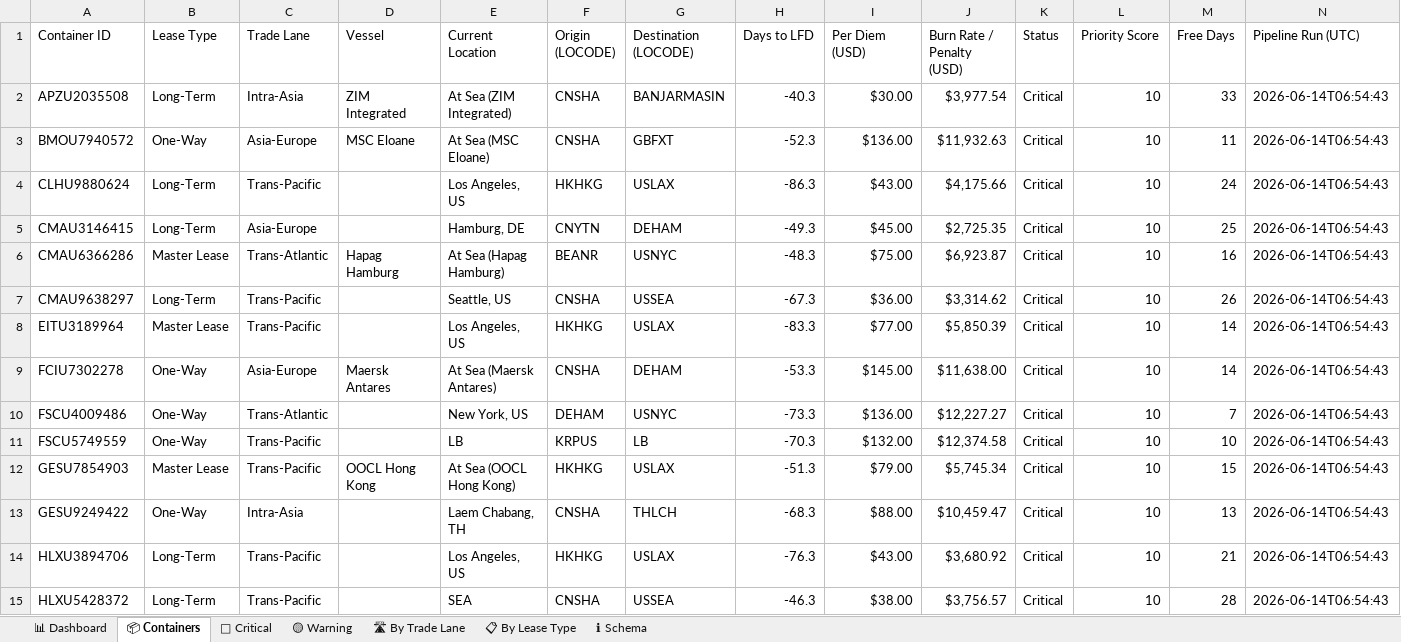
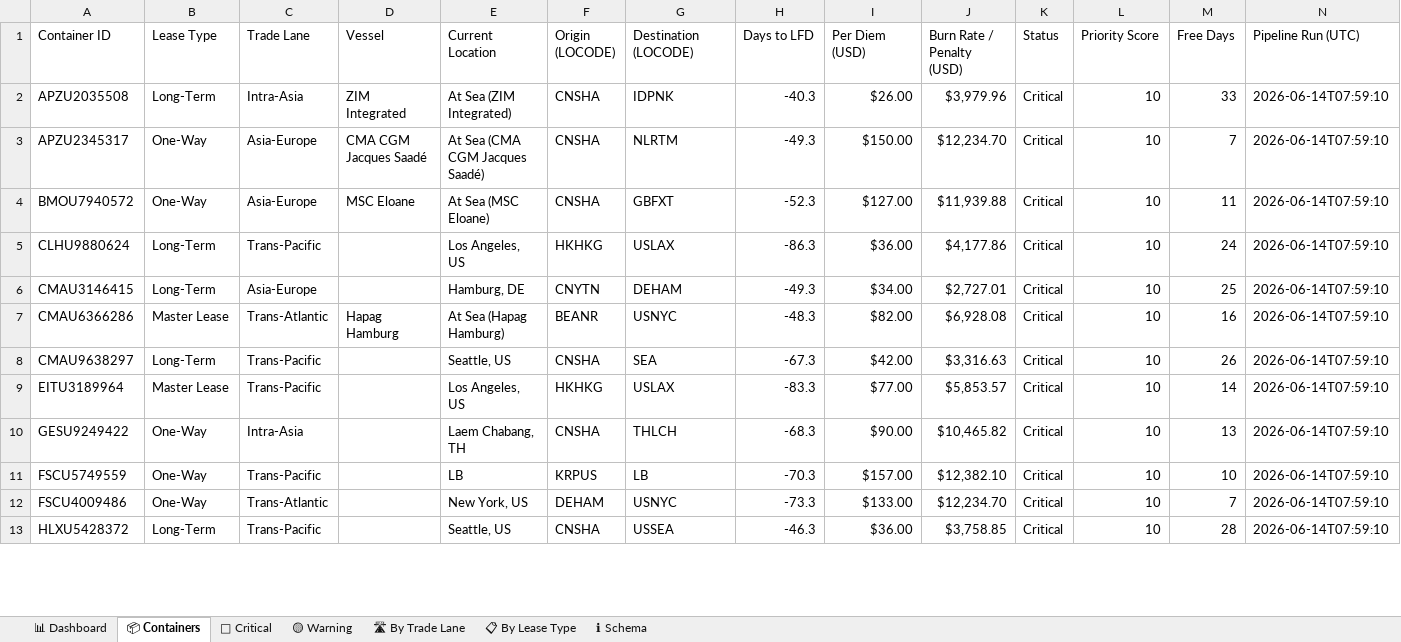
Before and after one commit to rahulmistry18/Reposea_container_optimizer, an Excel workbook: data/exports/reposea_report.xlsx, sheet 📦 Containers, drawn as a sheet; only a part is shown; values as stored, in another font and other column widths than the file's, no cell formats; table styles not drawn; removed rows and columns are numbered as before the commit, all else as after; the diff covers the shown part only; the diff names each change by its address in the sheet, - before the commit and + after, or states it on an @@ line.

Commit message:
chore(data): pipeline run 2026-06-13T23:59:11Z [skip ci]

```diff
--- a/data/exports/reposea_report.xlsx (sheet 📦 Containers)
+++ b/data/exports/reposea_report.xlsx (sheet 📦 Containers)
-G2 (Destination (LOCODE)): BANJARMASIN
+G2 (Destination (LOCODE)): IDPNK
-I2 (Per Diem (USD)): $30.00
+I2 (Per Diem (USD)): $26.00
-J2 (Burn Rate / Penalty (USD)): $3,977.54
+J2 (Burn Rate / Penalty (USD)): $3,979.96
-N2 (Pipeline Run (UTC)): 2026-06-14T06:54:43
+N2 (Pipeline Run (UTC)): 2026-06-14T07:59:10
+row 3: APZU2345317 | One-Way | Asia-Europe | CMA CGM Jacques Saadé | At Sea (CMA CGM Jacques Saadé) | CNSHA | NLRTM | -49.3 | $150.00 | $12,234.70 | Critical | 10 | 7 | 2026-06-14T07:59:10
-I4 (Per Diem (USD)): $136.00
+I4 (Per Diem (USD)): $127.00
-J4 (Burn Rate / Penalty (USD)): $11,932.63
+J4 (Burn Rate / Penalty (USD)): $11,939.88
-N4:N9 (Pipeline Run (UTC)): 2026-06-14T06:54:43
+N4:N9 (Pipeline Run (UTC)): 2026-06-14T07:59:10
-I5 (Per Diem (USD)): $43.00
+I5 (Per Diem (USD)): $36.00
-J5 (Burn Rate / Penalty (USD)): $4,175.66
+J5 (Burn Rate / Penalty (USD)): $4,177.86
-I6 (Per Diem (USD)): $45.00
+I6 (Per Diem (USD)): $34.00
-J6 (Burn Rate / Penalty (USD)): $2,725.35
+J6 (Burn Rate / Penalty (USD)): $2,727.01
-I7 (Per Diem (USD)): $75.00
+I7 (Per Diem (USD)): $82.00
-J7 (Burn Rate / Penalty (USD)): $6,923.87
+J7 (Burn Rate / Penalty (USD)): $6,928.08
-G8 (Destination (LOCODE)): USSEA
+G8 (Destination (LOCODE)): SEA
-I8 (Per Diem (USD)): $36.00
+I8 (Per Diem (USD)): $42.00
-J8 (Burn Rate / Penalty (USD)): $3,314.62
+J8 (Burn Rate / Penalty (USD)): $3,316.63
-J9 (Burn Rate / Penalty (USD)): $5,850.39
+J9 (Burn Rate / Penalty (USD)): $5,853.57
-row 9: FCIU7302278 | One-Way | Asia-Europe | Maersk Antares | At Sea (Maersk Antares) | CNSHA | DEHAM | -53.3 | $145.00 | $11,638.00 | Critical | 10 | 14 | 2026-06-14T06:54:43
-row 10: FSCU4009486 | One-Way | Trans-Atlantic |  | New York, US | DEHAM | USNYC | -73.3 | $136.00 | $12,227.27 | Critical | 10 | 7 | 2026-06-14T06:54:43
-row 11: FSCU5749559 | One-Way | Trans-Pacific |  | LB | KRPUS | LB | -70.3 | $132.00 | $12,374.58 | Critical | 10 | 10 | 2026-06-14T06:54:43
-row 12: GESU7854903 | Master Lease | Trans-Pacific | OOCL Hong Kong | At Sea (OOCL Hong Kong) | HKHKG | USLAX | -51.3 | $79.00 | $5,745.34 | Critical | 10 | 15 | 2026-06-14T06:54:43
-I10 (Per Diem (USD)): $88.00
+I10 (Per Diem (USD)): $90.00
-J10 (Burn Rate / Penalty (USD)): $10,459.47
+J10 (Burn Rate / Penalty (USD)): $10,465.82
-N10 (Pipeline Run (UTC)): 2026-06-14T06:54:43
+N10 (Pipeline Run (UTC)): 2026-06-14T07:59:10
-row 14: HLXU3894706 | Long-Term | Trans-Pacific |  | Los Angeles, US | HKHKG | USLAX | -76.3 | $43.00 | $3,680.92 | Critical | 10 | 21 | 2026-06-14T06:54:43
+row 11: FSCU5749559 | One-Way | Trans-Pacific |  | LB | KRPUS | LB | -70.3 | $157.00 | $12,382.10 | Critical | 10 | 10 | 2026-06-14T07:59:10
+row 12: FSCU4009486 | One-Way | Trans-Atlantic |  | New York, US | DEHAM | USNYC | -73.3 | $133.00 | $12,234.70 | Critical | 10 | 7 | 2026-06-14T07:59:10
-E13 (Current Location): SEA
+E13 (Current Location): Seattle, US
-I13 (Per Diem (USD)): $38.00
+I13 (Per Diem (USD)): $36.00
-J13 (Burn Rate / Penalty (USD)): $3,756.57
+J13 (Burn Rate / Penalty (USD)): $3,758.85
-N13 (Pipeline Run (UTC)): 2026-06-14T06:54:43
+N13 (Pipeline Run (UTC)): 2026-06-14T07:59:10
```
Also changed, not shown: 11 added rows, 9 removed rows and 40 edited cells elsewhere in this sheet, sheet 🔴 Critical, sheet 🛣 By Trade Lane, sheet 📊 Dashboard, sheet 📋 By Lease Type, sheet 🟡 Warning, cell formats, 7 other files.
